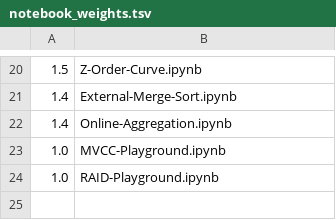
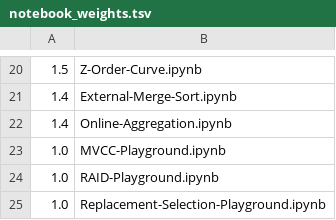
Before and after one commit to explaindb/explaindb, a TSV file: .ci/notebook_weights.tsv, drawn as a sheet; only a part is shown, gaps mark what is left out; the diff names each change by its address in the sheet, - before the commit and + after, or states it on an @@ line.

Commit message:
feat(playground): replacement selection playground notebook

```diff
--- a/.ci/notebook_weights.tsv
+++ b/.ci/notebook_weights.tsv
+row 25: 1.0 | Replacement-Selection-Playground.ipynb
```
Also changed, not shown: 9 other files.
